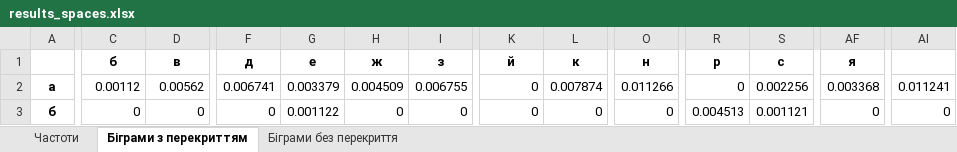
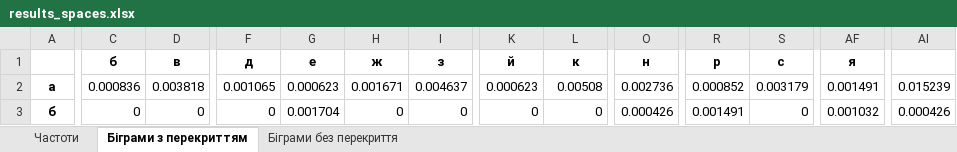
Before and after one commit to ipt-labs/crypto25-26, an Excel workbook: lab1/Dohoyan_fb-33_Tereshchenko_fb-33_cp1/results_spaces.xlsx, sheet Біграми з перекриттям, drawn as a sheet; only a part is shown, gaps mark what is left out; values as stored, in another font and other column widths than the file's, no borders; the diff covers the shown part only; the diff names each change by its address in the sheet, - before the commit and + after, or states it on an @@ line.

```diff
--- a/lab1/Dohoyan_fb-33_Tereshchenko_fb-33_cp1/results_spaces.xlsx (sheet Біграми з перекриттям)
+++ b/lab1/Dohoyan_fb-33_Tereshchenko_fb-33_cp1/results_spaces.xlsx (sheet Біграми з перекриттям)
-C2 (б): 0.00112
+C2 (б): 0.000836
-D2 (в): 0.00562
+D2 (в): 0.003818
-F2 (д): 0.006741
+F2 (д): 0.001065
-G2 (е): 0.003379
+G2 (е): 0.000623
-H2 (ж): 0.004509
+H2 (ж): 0.001671
-I2 (з): 0.006755
+I2 (з): 0.004637
-K2 (й): 0
+K2 (й): 0.000623
-L2 (к): 0.007874
+L2 (к): 0.00508
-O2 (н): 0.011266
+O2 (н): 0.002736
-R2 (р): 0
+R2 (р): 0.000852
-S2 (с): 0.002256
+S2 (с): 0.003179
-AF2 (я): 0.003368
+AF2 (я): 0.001491
-AI2: 0.011241
+AI2: 0.015239
-G3 (е): 0.001122
+G3 (е): 0.001704
-O3 (н): 0
+O3 (н): 0.000426
-R3 (р): 0.004513
+R3 (р): 0.001491
-S3 (с): 0.001121
+S3 (с): 0
-AF3 (я): 0
+AF3 (я): 0.001032
-AI3: 0
+AI3: 0.000426
```
Also changed, not shown: 1 added row, 1 removed row and 416 edited cells elsewhere in this sheet, sheet Біграми без перекриття, sheet Частоти, lab1/Dohoyan_fb-33_Tereshchenko_fb-33_cp1/results_nospace.xlsx, 4 other files.
